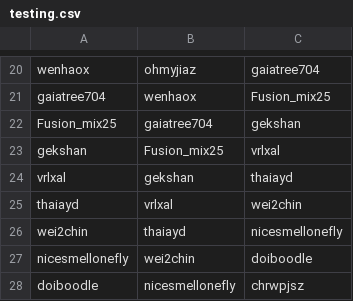
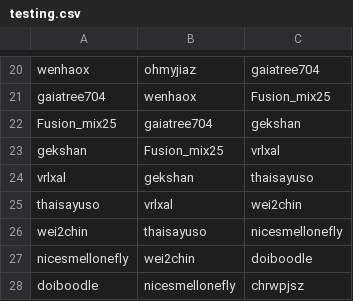
Before and after one commit to nelsonchoo456/ursa-angelbear-cupidbear-bot, a CSV file: testing.csv, drawn as a sheet; only a part is shown, gaps mark what is left out.

Commit message:
Update testing.csv
updated another name

```diff
--- a/testing.csv
+++ b/testing.csv
@@ -23,5 +23,5 @@ Fusion_mix25, gaiatree704, gekshan
 gekshan, Fusion_mix25, vrlxal
-vrlxal, gekshan, thaiayd
-thaiayd, vrlxal, wei2chin
-wei2chin, thaiayd, nicesmellonefly
+vrlxal, gekshan, thaisayuso
+thaisayuso, vrlxal, wei2chin
+wei2chin, thaisayuso, nicesmellonefly
 nicesmellonefly, wei2chin, doiboodle
```
